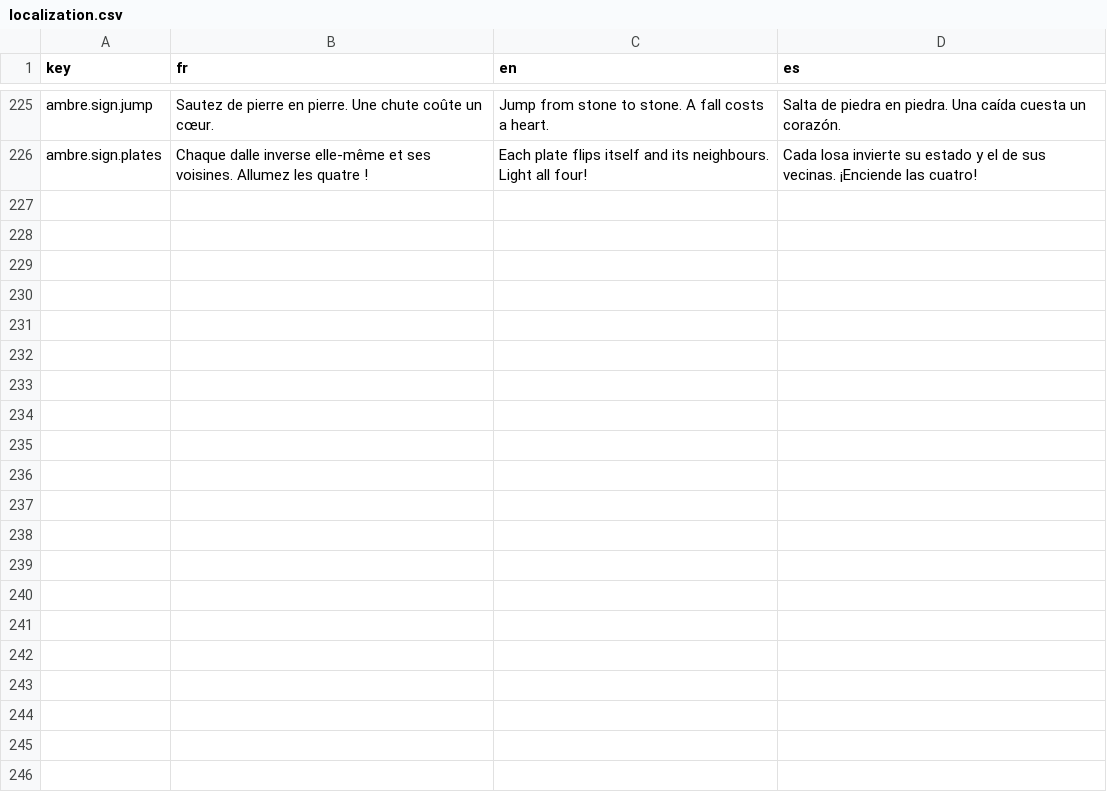
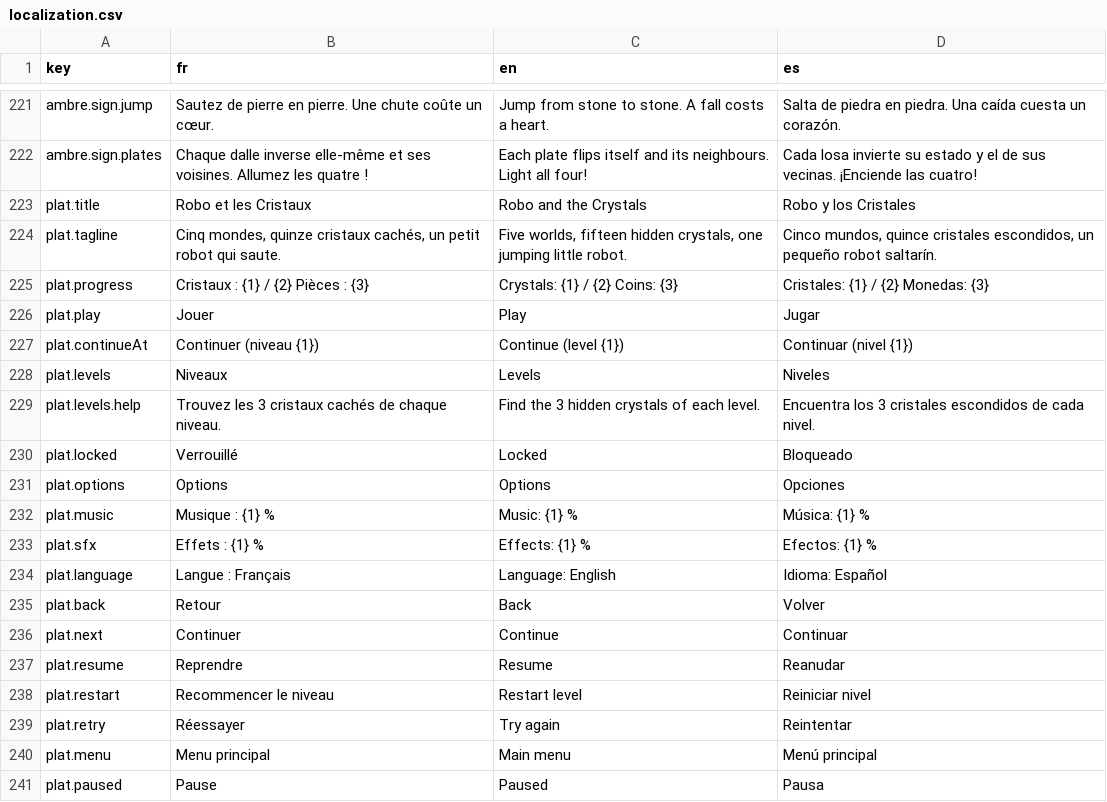
Before and after one commit to julienots/FILE, a CSV file: editor/resources/templates/assets/localization.csv, drawn as a sheet; only a part is shown, gaps mark what is left out; the diff covers the shown part only; the diff names each change by its address in the sheet, - before the commit and + after, or states it on an @@ line.

```diff
--- a/editor/resources/templates/assets/localization.csv
+++ b/editor/resources/templates/assets/localization.csv
+row 223: plat.title | Robo et les Cristaux | Robo and the Crystals | Robo y los Cristales
+row 224: plat.tagline | Cinq mondes, quinze cristaux cachés, un petit robot qui saute. | Five worlds, fifteen hidden crystals, one jumping little robot. | Cinco mundos, quince cristales escondidos, un pequeño robot saltarín.
+row 225: plat.progress | Cristaux : {1} / {2} Pièces : {3} | Crystals: {1} / {2} Coins: {3} | Cristales: {1} / {2} Monedas: {3}
+row 226: plat.play | Jouer | Play | Jugar
+row 227: plat.continueAt | Continuer (niveau {1}) | Continue (level {1}) | Continuar (nivel {1})
+row 228: plat.levels | Niveaux | Levels | Niveles
+row 229: plat.levels.help | Trouvez les 3 cristaux cachés de chaque niveau. | Find the 3 hidden crystals of each level. | Encuentra los 3 cristales escondidos de cada nivel.
+row 230: plat.locked | Verrouillé | Locked | Bloqueado
+row 231: plat.options | Options | Options | Opciones
+row 232: plat.music | Musique : {1} % | Music: {1} % | Música: {1} %
+row 233: plat.sfx | Effets : {1} % | Effects: {1} % | Efectos: {1} %
+row 234: plat.language | Langue : Français | Language: English | Idioma: Español
+row 235: plat.back | Retour | Back | Volver
+row 236: plat.next | Continuer | Continue | Continuar
+row 237: plat.resume | Reprendre | Resume | Reanudar
+row 238: plat.restart | Recommencer le niveau | Restart level | Reiniciar nivel
+row 239: plat.retry | Réessayer | Try again | Reintentar
+row 240: plat.menu | Menu principal | Main menu | Menú principal
+row 241: plat.paused | Pause | Paused | Pausa
```
Also changed, not shown: 25 added rows, 2 removed rows and 2 moved rows elsewhere in this file, 17 other files.
